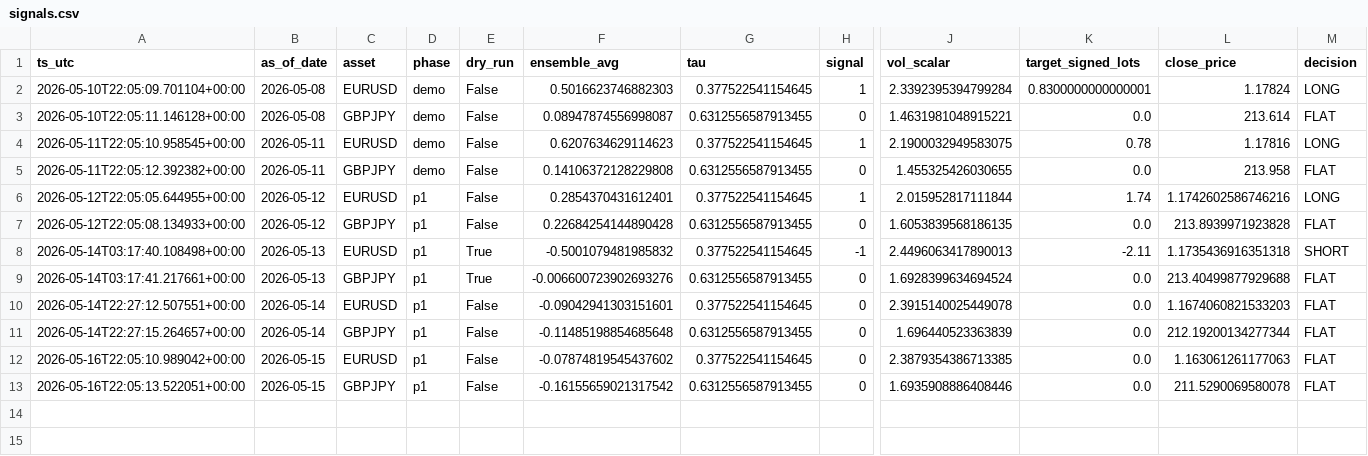
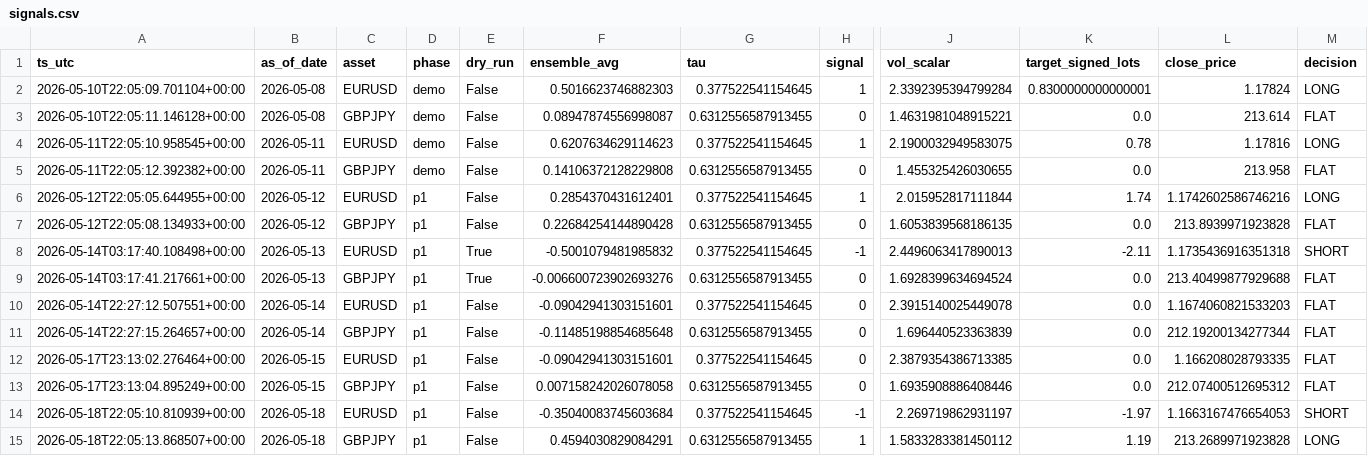
Before and after one commit to FrogAstronaut232/ftmo-dashboard, a CSV file: data/live/signals.csv, drawn as a sheet; only a part is shown, gaps mark what is left out; rows hold the shown columns only; the diff names each change by its address in the sheet, - before the commit and + after, or states it on an @@ line.

Commit message:
data: report 2026-05-18 22:05 UTC

```diff
--- a/data/live/signals.csv
+++ b/data/live/signals.csv
-A12 (ts_utc): 2026-05-16T22:05:10.989042+00:00
+A12 (ts_utc): 2026-05-17T23:13:02.276464+00:00
-F12 (ensemble_avg): -0.07874819545437602
+F12 (ensemble_avg): -0.09042941303151601
-L12 (close_price): 1.163061261177063
+L12 (close_price): 1.166208028793335
-A13 (ts_utc): 2026-05-16T22:05:13.522051+00:00
+A13 (ts_utc): 2026-05-17T23:13:04.895249+00:00
-F13 (ensemble_avg): -0.16155659021317542
+F13 (ensemble_avg): 0.007158242026078058
-L13 (close_price): 211.5290069580078
+L13 (close_price): 212.07400512695312
+row 14: 2026-05-18T22:05:10.810939+00:00 | 2026-05-18 | EURUSD | p1 | False | -0.35040083745603684 | 0.377522541154645 | -1 | 2.269719862931197 | -1.97 | 1.1663167476654053 | SHORT
+row 15: 2026-05-18T22:05:13.868507+00:00 | 2026-05-18 | GBPJPY | p1 | False | 0.4594030829084291 | 0.6312556587913455 | 1 | 1.5833283381450112 | 1.19 | 213.2689971923828 | LONG
```
Also changed, not shown: 4 other files.
